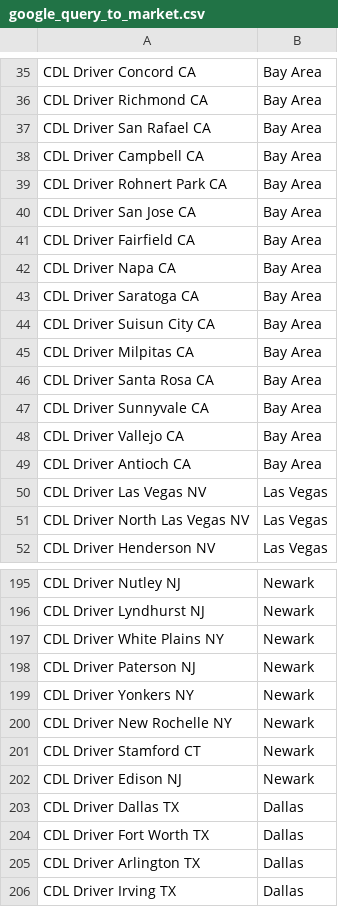
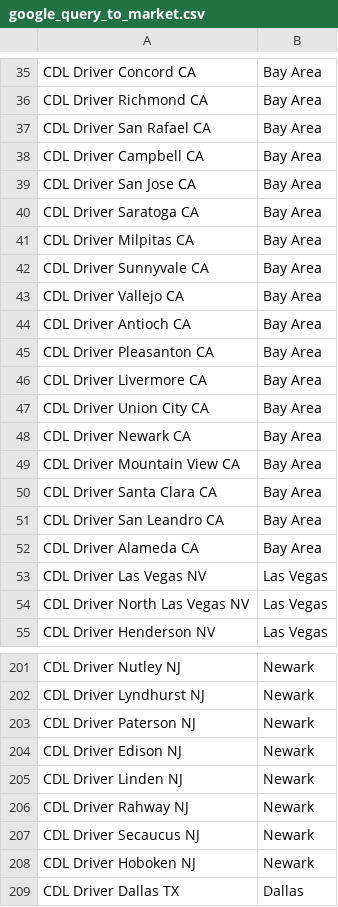
Before and after one commit to hazeltr0n/freeworld-success-coach-portal, a CSV file: google_query_to_market.csv, drawn as a sheet; only a part is shown, gaps mark what is left out; the shorter side is filled out with more unchanged rows; removed rows and columns are numbered as before the commit, all else as after; the diff covers the shown part only; the diff names each change by its address in the sheet, - before the commit and + after, or states it on an @@ line.

```diff
--- a/google_query_to_market.csv
+++ b/google_query_to_market.csv
-row 39: CDL Driver Rohnert Park CA | Bay Area
-row 41: CDL Driver Fairfield CA | Bay Area
-row 42: CDL Driver Napa CA | Bay Area
-row 44: CDL Driver Suisun City CA | Bay Area
-row 46: CDL Driver Santa Rosa CA | Bay Area
+row 45: CDL Driver Pleasanton CA | Bay Area
+row 46: CDL Driver Livermore CA | Bay Area
+row 47: CDL Driver Union City CA | Bay Area
+row 48: CDL Driver Newark CA | Bay Area
+row 49: CDL Driver Mountain View CA | Bay Area
+row 50: CDL Driver Santa Clara CA | Bay Area
+row 51: CDL Driver San Leandro CA | Bay Area
+row 52: CDL Driver Alameda CA | Bay Area
-row 197: CDL Driver White Plains NY | Newark
-row 199: CDL Driver Yonkers NY | Newark
-row 200: CDL Driver New Rochelle NY | Newark
-row 201: CDL Driver Stamford CT | Newark
+row 205: CDL Driver Linden NJ | Newark
+row 206: CDL Driver Rahway NJ | Newark
+row 207: CDL Driver Secaucus NJ | Newark
+row 208: CDL Driver Hoboken NJ | Newark
```
Also changed, not shown: 17 added rows, 14 removed rows, 2 moved rows and 21 edited cells elsewhere in this file.
